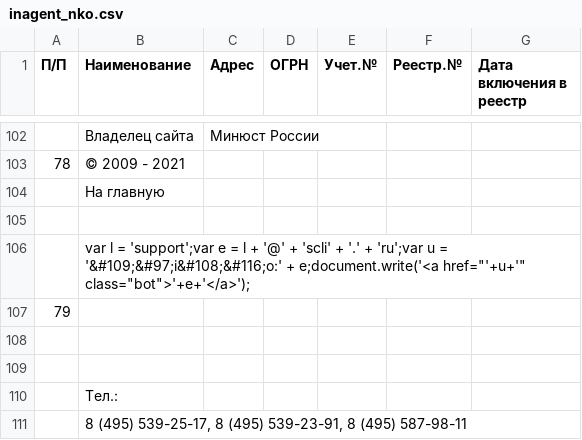
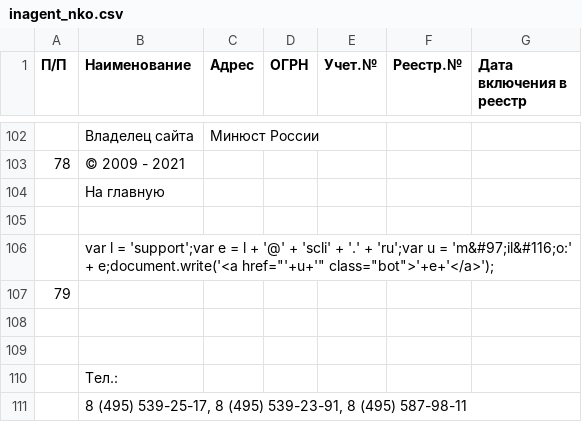
Before and after one commit to IvanProtchenko/inagent_nko, a CSV file: inagent_nko.csv, drawn as a sheet; only a part is shown, gaps mark what is left out; the diff names each change by its address in the sheet, - before the commit and + after, or states it on an @@ line.

Commit message:
auto commit

```diff
--- a/inagent_nko.csv
+++ b/inagent_nko.csv
-B106 (Наименование): …u = '&#109;&#97;i&#108;&#116;o:' + e;document.write('<a…
+B106 (Наименование): …u = 'm&#97;il&#116;o:' + e;document.write('<a…
```
